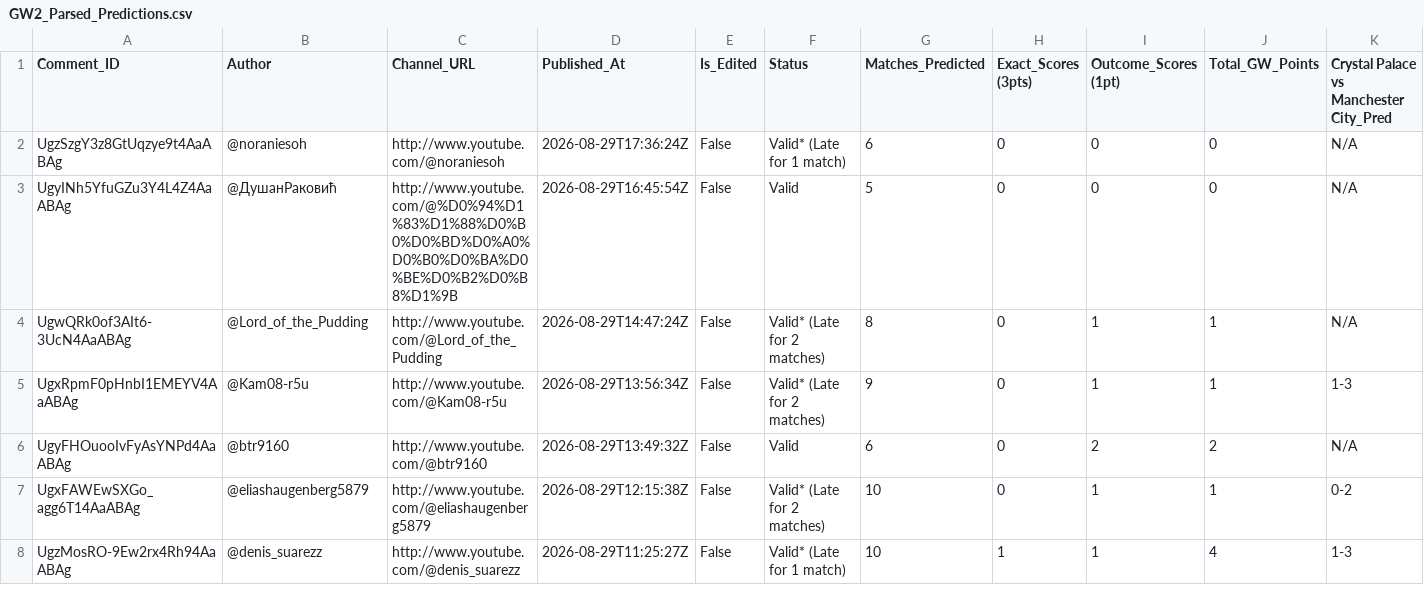
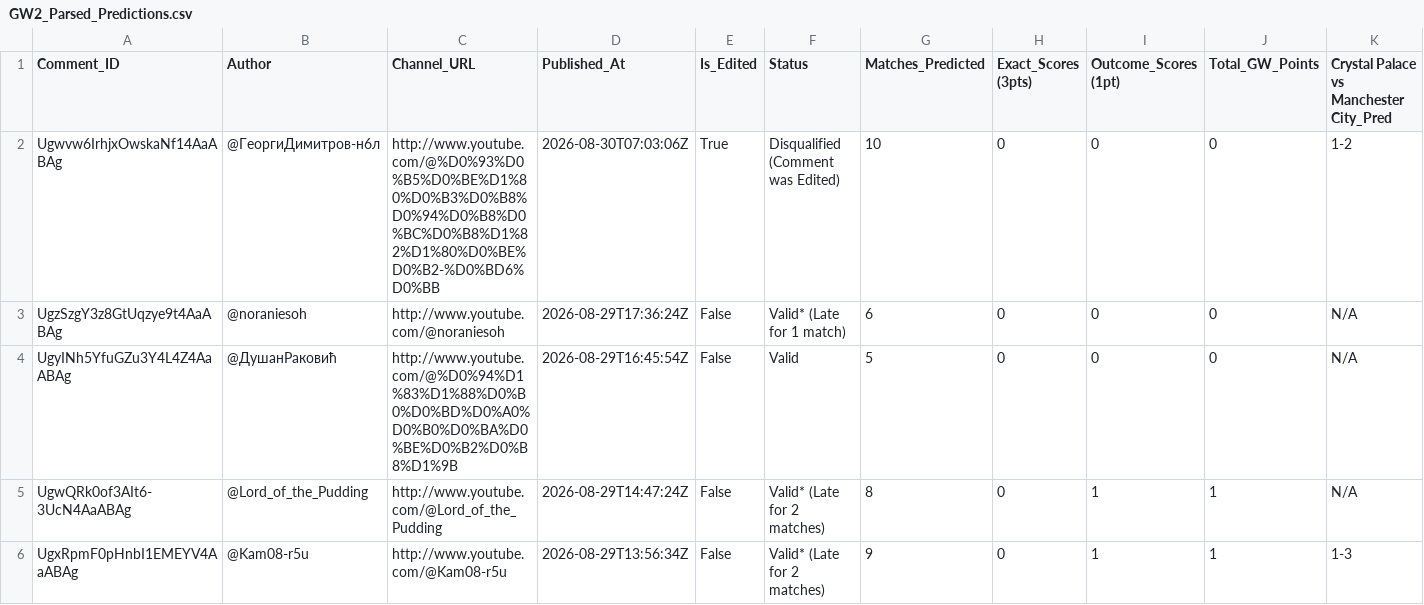
Before and after one commit to AviBomb/premier-league-predictions-tracker, a CSV file: exports/GW2_Parsed_Predictions.csv, drawn as a sheet; only a part is shown; the shorter side is filled out with more unchanged rows; rows hold the shown columns only; the diff names each change by its address in the sheet, - before the commit and + after, or states it on an @@ line.

```diff
--- a/exports/GW2_Parsed_Predictions.csv
+++ b/exports/GW2_Parsed_Predictions.csv
+row 2: Ugwvw6IrhjxOwskaNf14AaABAg | @ГеоргиДимитров-н6л | http://www.youtube.com/@%D0%93%D0%B5%D0%BE%D1%80%D0%B3%D0%B8%D0%94%D0%B8%D0%BC%D0%B8%D1%82%D1%80%D0%BE%D0%B2-%D0%BD6%D0%BB | 2026-08-30T07:03:06Z | True | Disqualified (Comment was Edited) | 10 | 0 | 0 | 0 | 1-2
```
Also changed, not shown: data/sample_comments_gw2.csv, 4 other files.
